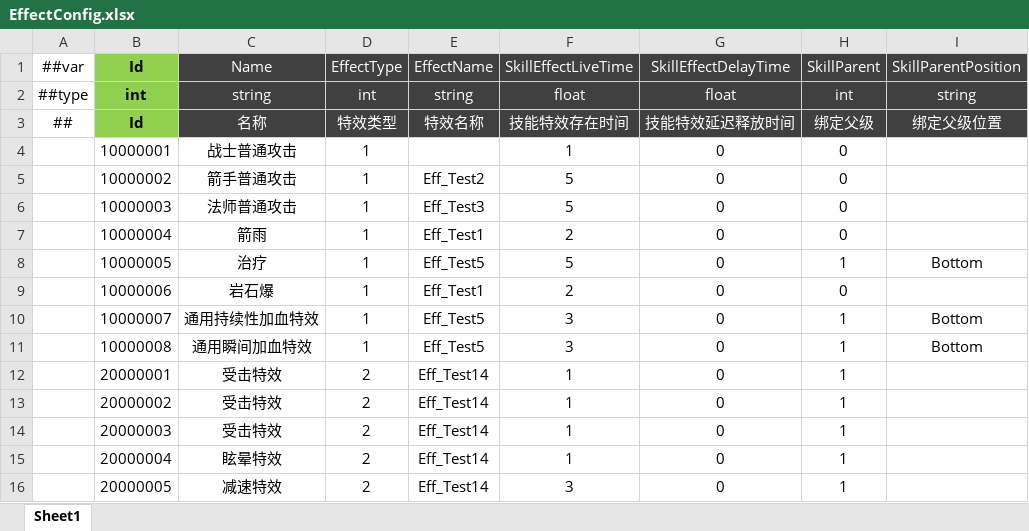
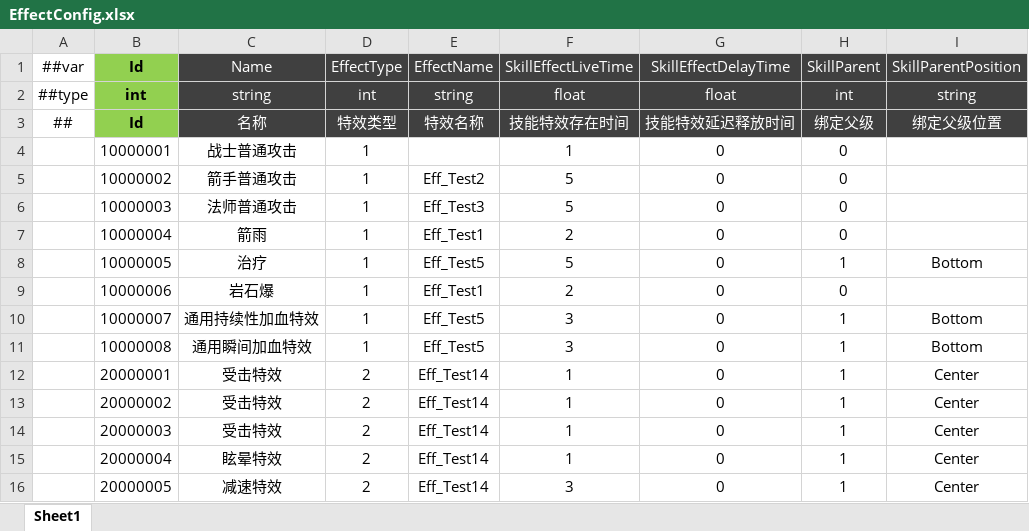
Before and after one commit to csyinghuochong/miniprogram_1, an Excel workbook: Unity/Assets/Config/Excel/EffectConfig.xlsx, sheet Sheet1, drawn as a sheet; values as stored, in another font and other column widths than the file's, no borders; the diff names each change by its address in the sheet, - before the commit and + after, or states it on an @@ line.

```diff
--- a/Unity/Assets/Config/Excel/EffectConfig.xlsx (sheet Sheet1)
+++ b/Unity/Assets/Config/Excel/EffectConfig.xlsx (sheet Sheet1)
-I12:I16 (SkillParentPosition): (empty)
+I12:I16 (SkillParentPosition): Center
```
Also changed, not shown: 7 other files.
